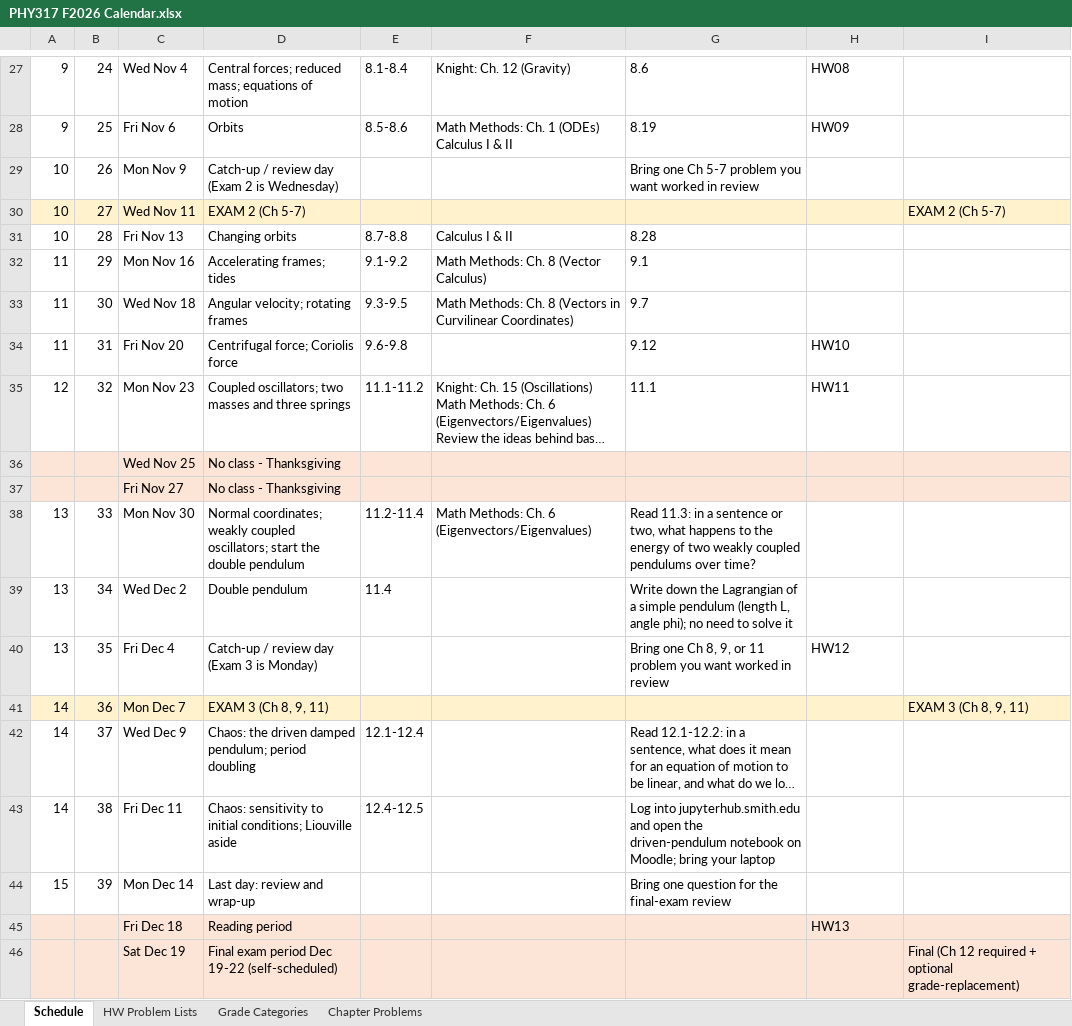
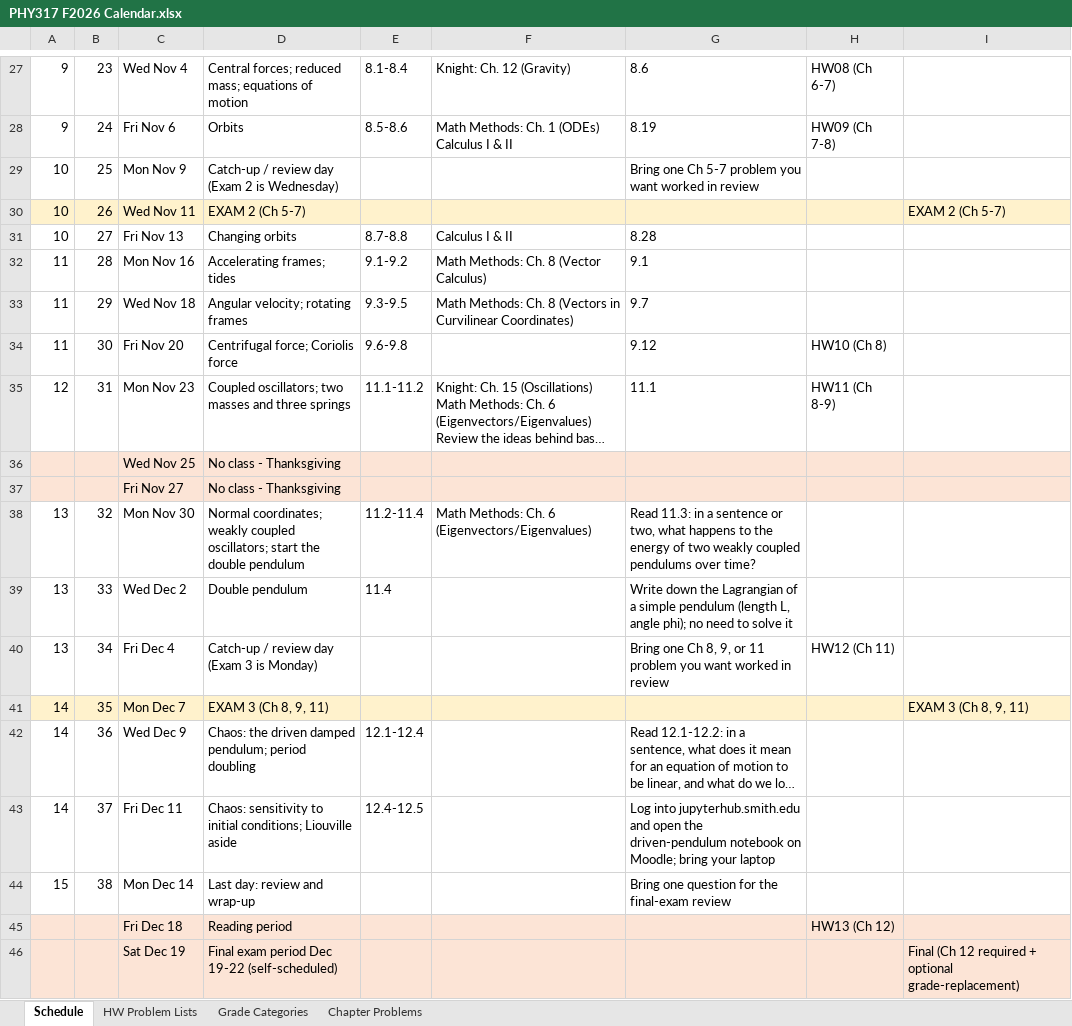
Before and after one commit to mglerner/ClassicalMechanics, an Excel workbook: SyllabusAndFirstDay/2026/PHY317 F2026 Calendar.xlsx, sheet Schedule, drawn as a sheet; only a part is shown, gaps mark what is left out; long unchanged cells end in …; values as stored, in another font and other column widths than the file's, no borders; the diff covers the shown part only; the diff names each change by its address in the sheet, - before the commit and + after, or states it on an @@ line.

```diff
--- a/SyllabusAndFirstDay/2026/PHY317 F2026 Calendar.xlsx (sheet Schedule)
+++ b/SyllabusAndFirstDay/2026/PHY317 F2026 Calendar.xlsx (sheet Schedule)
-B27: 24
+B27: 23
-H27: HW08
+H27: HW08 (Ch 6-7)
-B28: 25
+B28: 24
-H28: HW09
+H28: HW09 (Ch 7-8)
-B29: 26
+B29: 25
-B30: 27
+B30: 26
-B31: 28
+B31: 27
-B32: 29
+B32: 28
-B33: 30
+B33: 29
-B34: 31
+B34: 30
-H34: HW10
+H34: HW10 (Ch 8)
-B35: 32
+B35: 31
-H35: HW11
+H35: HW11 (Ch 8-9)
-B38: 33
+B38: 32
-B39: 34
+B39: 33
-B40: 35
+B40: 34
-H40: HW12
+H40: HW12 (Ch 11)
-B41: 36
+B41: 35
-B42: 37
+B42: 36
-B43: 38
+B43: 37
-B44: 39
+B44: 38
-H45: HW13
+H45: HW13 (Ch 12)
```
Also changed, not shown: 2 added rows, 2 removed rows, 54 edited cells and cell formats elsewhere in this sheet, sheet HW Problem Lists, 3 other files.
